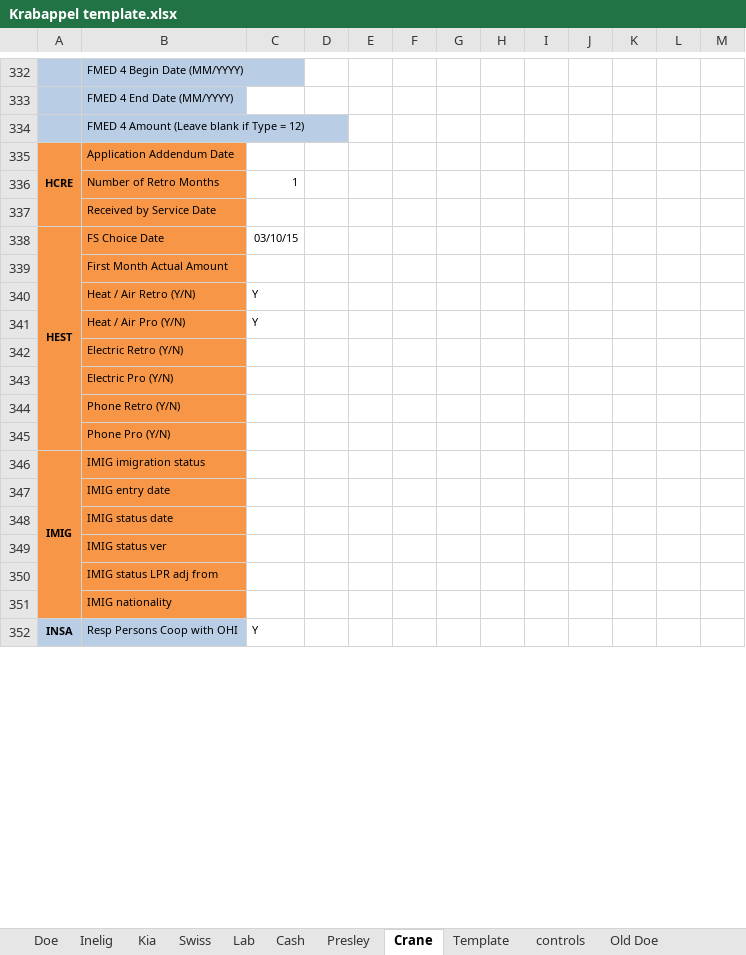
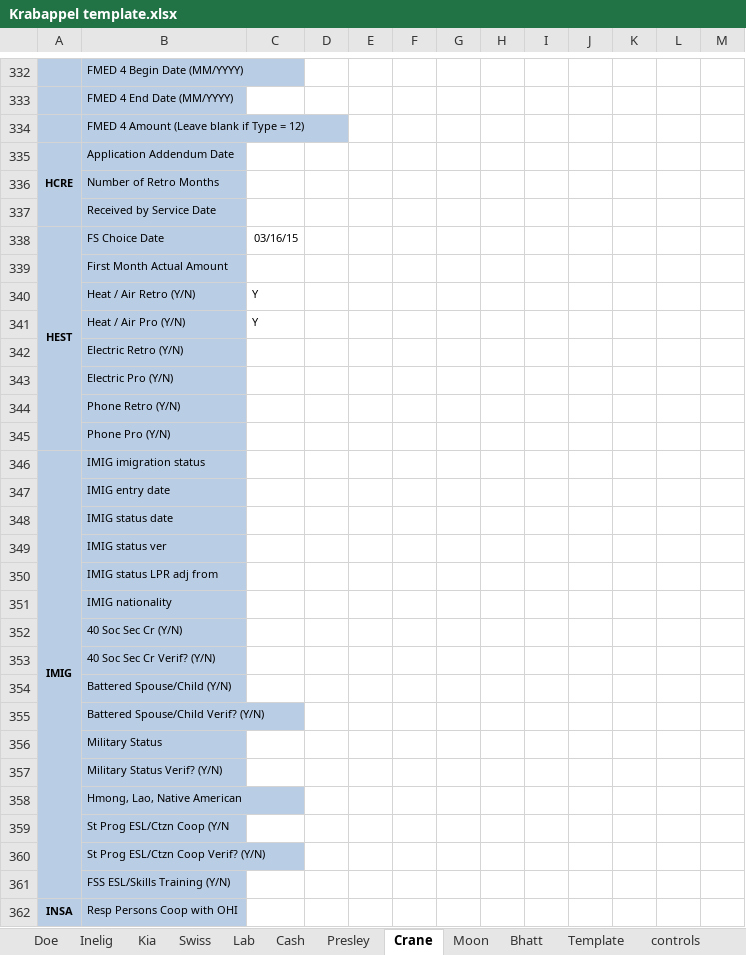
Before and after one commit to MN-DHS-BZS-County-Programmers/MAXIS-BZ-Scripts, an Excel workbook: Project Krabappel/Krabappel template.xlsx, sheet Crane, drawn as a sheet; only a part is shown, gaps mark what is left out; values as stored, in another font and other column widths than the file's, no borders; addresses are those after the commit; the diff covers the shown part only; the diff names each change by its address in the sheet, - before the commit and + after, or states it on an @@ line.

```diff
--- a/Project Krabappel/Krabappel template.xlsx (sheet Crane)
+++ b/Project Krabappel/Krabappel template.xlsx (sheet Crane)
-sheet tab: Old Doe
+sheet tab: Moon
+sheet tab: Bhatt
-A335:B351 fill: #F79646
+A335:B351 fill: #B9CDE5
-C336: 1
+C336: (empty)
-C338: 03/10/15
+C338: 03/16/15
+row 352:  | 40 Soc Sec Cr (Y/N)
+row 353:  | 40 Soc Sec Cr Verif? (Y/N)
+row 354:  | Battered Spouse/Child (Y/N)
+row 355:  | Battered Spouse/Child Verif? (Y/N)
+row 356:  | Military Status
+row 357:  | Military Status Verif? (Y/N)
+row 358:  | Hmong, Lao, Native American
+row 359:  | St Prog ESL/Ctzn Coop (Y/N
+row 360:  | St Prog ESL/Ctzn Coop Verif? (Y/N)
+row 361:  | FSS ESL/Skills Training (Y/N)
-C362: Y
+C362: (empty)
```
Also changed, not shown: 16 edited cells and cell formats elsewhere in this sheet, sheet controls, sheet Cash, sheet Lab, sheet Inelig, sheet Kia, sheet Swiss, 2 more sheets, other sheet tabs, formulas that keep their value, 2 other files.
